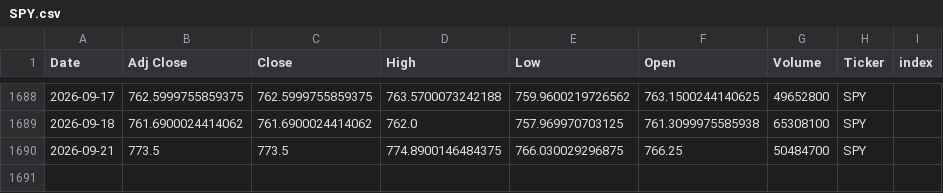
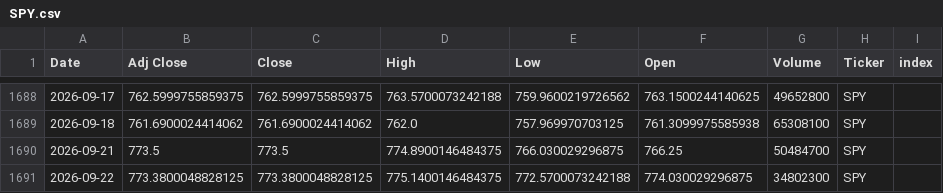
Before and after one commit to Youssef-3Joe/Stock-Market-Analysis, a CSV file: SPY.csv, drawn as a sheet; only a part is shown, gaps mark what is left out.

```diff
--- a/SPY.csv
+++ b/SPY.csv
@@ -1690 +1690,2 @@ Date,Adj Close,Close,High,Low,Open,Volume,Ticker,index
 2026-09-21,773.5,773.5,774.8900146484375,766.030029296875,766.25,50484700,SPY,
+2026-09-22,773.3800048828125,773.3800048828125,775.1400146484375,772.5700073242188,774.030029296875,34802300,SPY,
```
Also changed, not shown: AAPL.csv, AMZN.csv, 5 other files.
